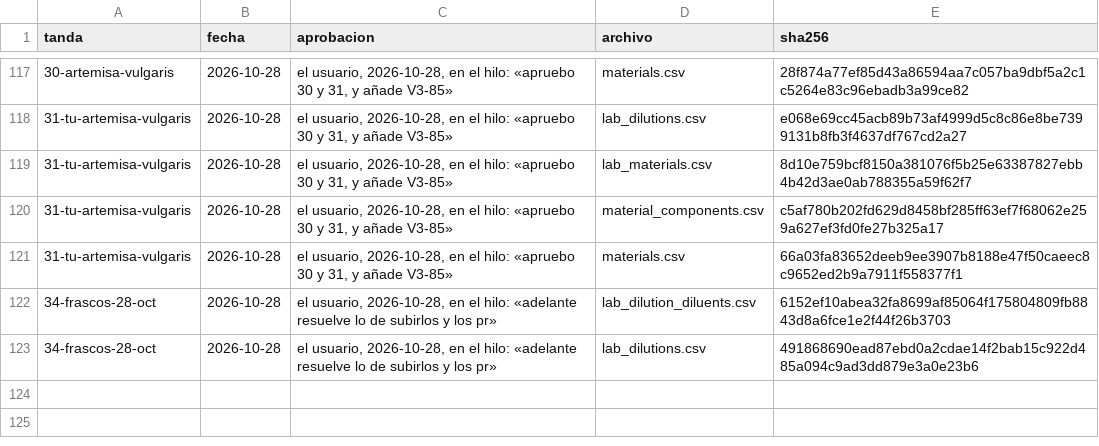
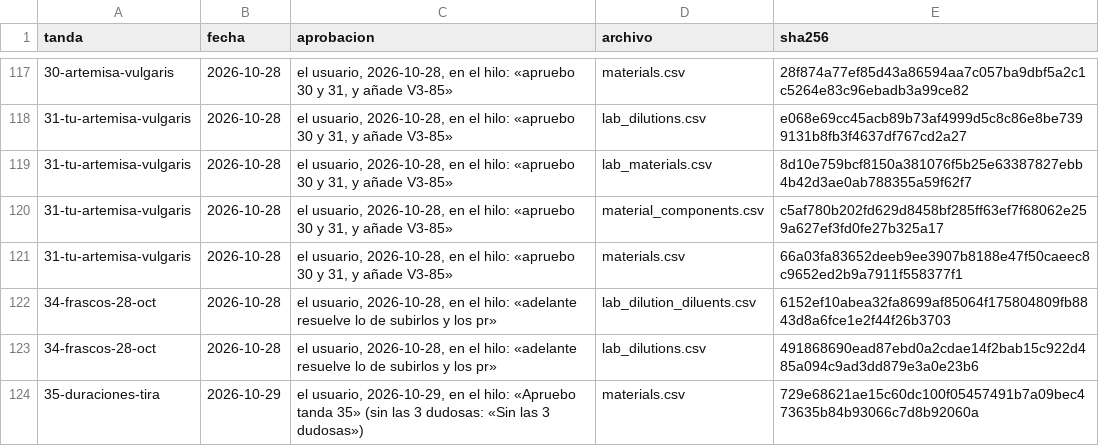
Before and after one commit to smortenax/perfumeria-app, a CSV file: migracion-v3/tandas/aprobadas.csv, drawn as a sheet; only a part is shown, gaps mark what is left out; the diff names each change by its address in the sheet, - before the commit and + after, or states it on an @@ line.

```diff
--- a/migracion-v3/tandas/aprobadas.csv
+++ b/migracion-v3/tandas/aprobadas.csv
+row 124: 35-duraciones-tira | 2026-10-29 | el usuario, 2026-10-29, en el hilo: «Apruebo tanda 35» (sin las 3 dudosas: «Sin las 3 dudosas») | materials.csv | 729e68621ae15c60dc100f05457491b7a09bec473635b84b93066c7d8b92060a
```
Also changed, not shown: 1 other file.
